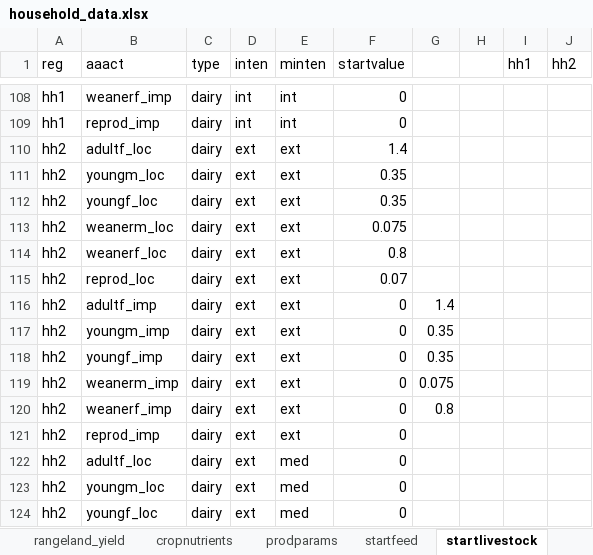
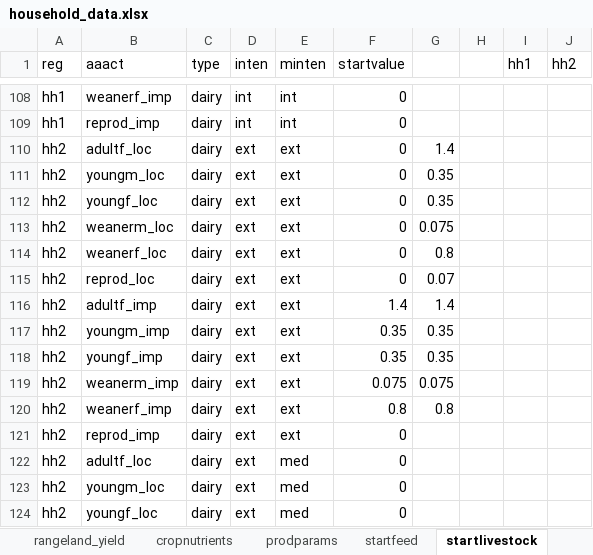
Before and after one commit to James-Hawkins/household_ghg_model, an Excel workbook: dairyclimatemodel2/data/household_data.xlsx, sheet startlivestock, drawn as a sheet; only a part is shown, gaps mark what is left out; values as stored, in another font and other column widths than the file's, no borders; the diff names each change by its address in the sheet, - before the commit and + after, or states it on an @@ line.

```diff
--- a/dairyclimatemodel2/data/household_data.xlsx (sheet startlivestock)
+++ b/dairyclimatemodel2/data/household_data.xlsx (sheet startlivestock)
-F110 (startvalue): 1.4
+F110 (startvalue): 0
-G110: (empty)
+G110: 1.4
-F111:F112 (startvalue): 0.35
+F111:F112 (startvalue): 0
-G111:G112: (empty)
+G111:G112: 0.35
-F113 (startvalue): 0.075
+F113 (startvalue): 0
-G113: (empty)
+G113: 0.075
-F114 (startvalue): 0.8
+F114 (startvalue): 0
-G114: (empty)
+G114: 0.8
-F115 (startvalue): 0.07
+F115 (startvalue): 0
-G115: (empty)
+G115: 0.07
-F116 (startvalue): 0
+F116 (startvalue): 1.4
-F117:F118 (startvalue): 0
+F117:F118 (startvalue): 0.35
-F119 (startvalue): 0
+F119 (startvalue): 0.075
-F120 (startvalue): 0
+F120 (startvalue): 0.8
```
Also changed, not shown: 53 other files.
